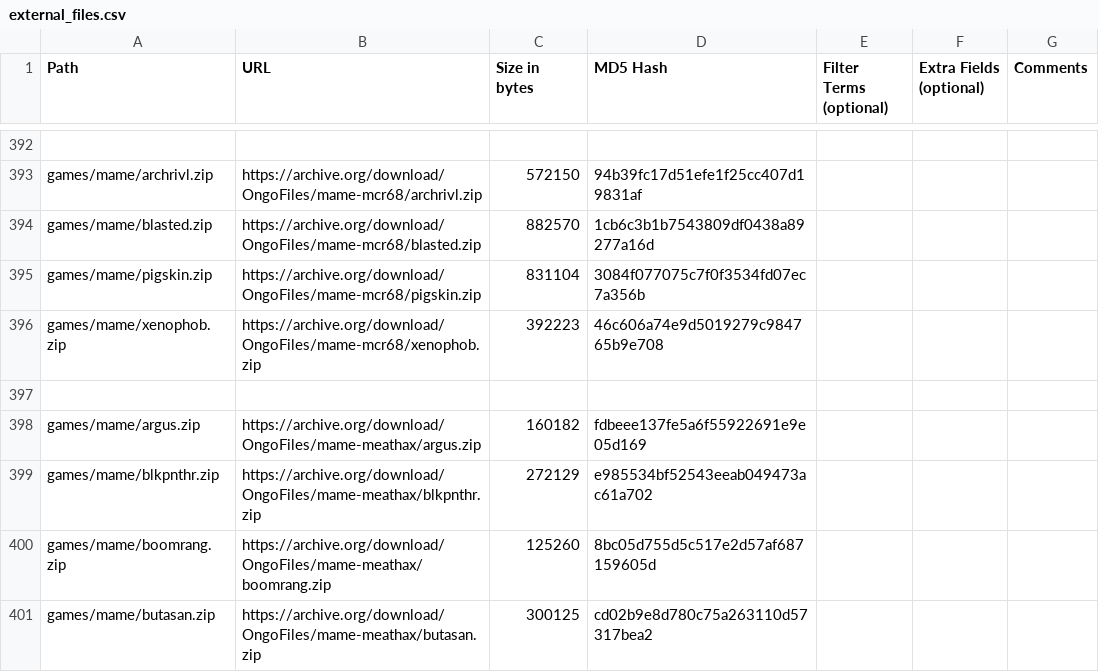
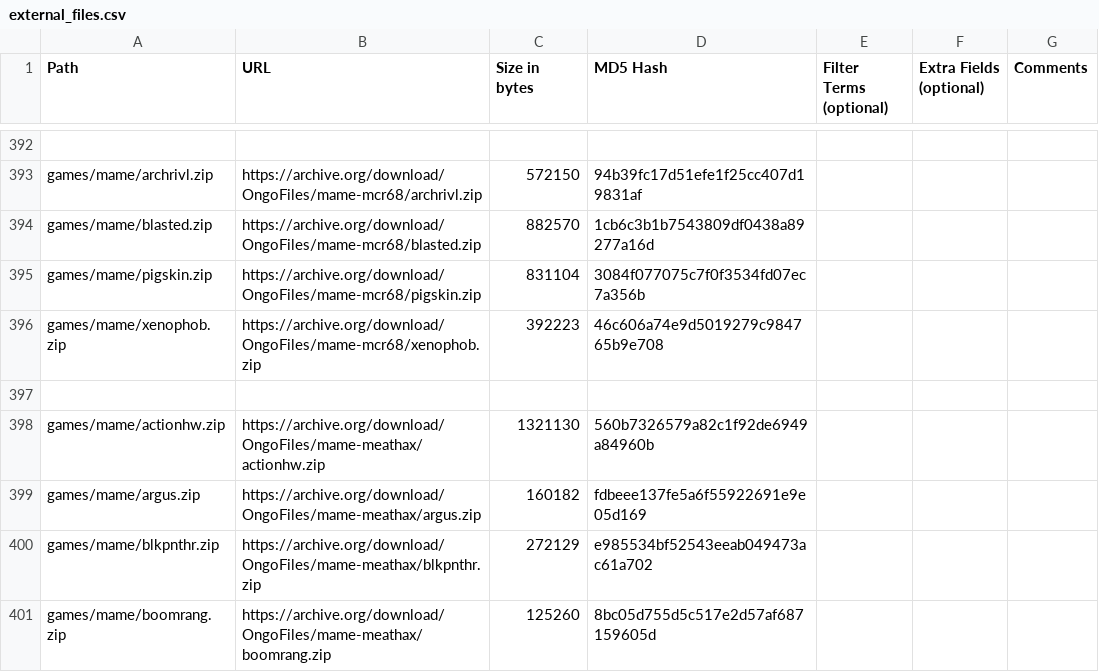
Before and after one commit to OngoGablogian/MiSTer_Ongo, a CSV file: external_files.csv, drawn as a sheet; only a part is shown, gaps mark what is left out; the shorter side is filled out with more unchanged rows.

Commit message:
Update Meathax MRAs. Add Action Hollywood core.

```diff
--- a/external_files.csv
+++ b/external_files.csv
@@ -397,2 +397,3 @@ games/mame/xenophob.zip,https://archive.org/download/OngoFiles/mame-mcr68/xenoph
 
+games/mame/actionhw.zip,https://archive.org/download/OngoFiles/mame-meathax/actionhw.zip,"1321130",560b7326579a82c1f92de6949a84960b,,,
 games/mame/argus.zip,https://archive.org/download/OngoFiles/mame-meathax/argus.zip,"160182",fdbeee137fe5a6f55922691e9e05d169,,,
```
Also changed, not shown: 16 other files.
